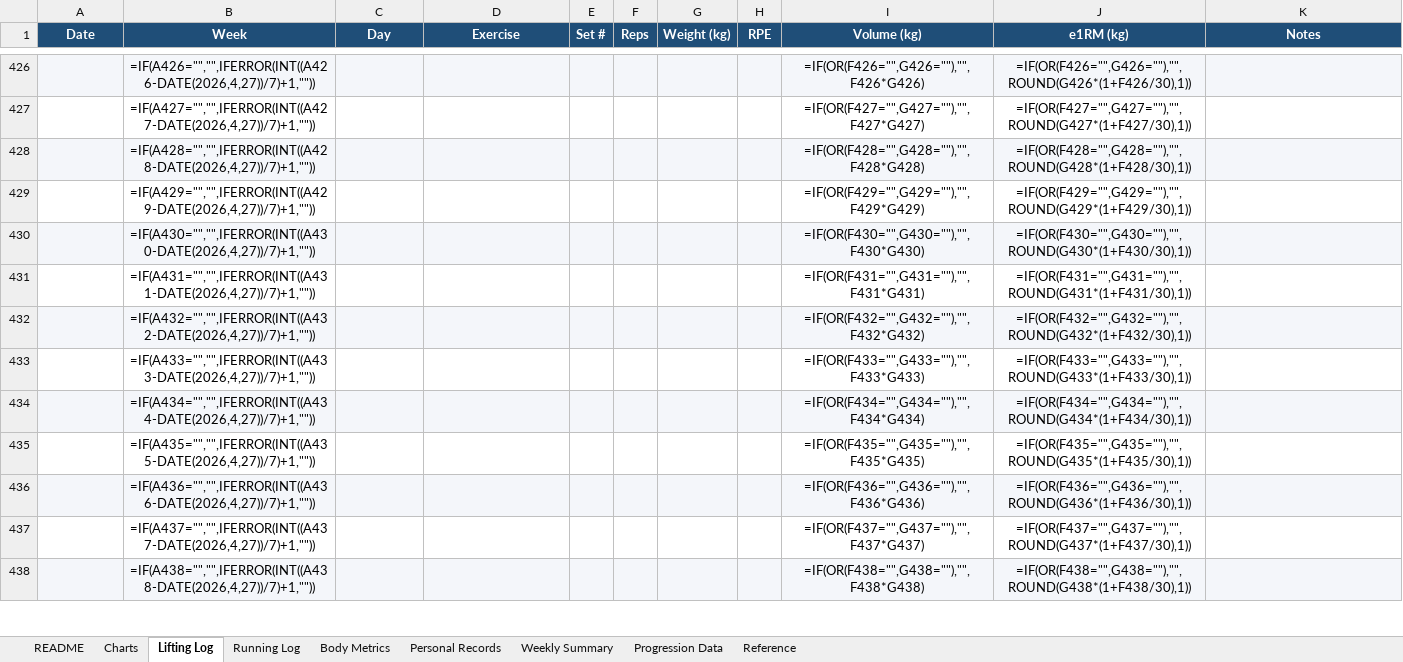
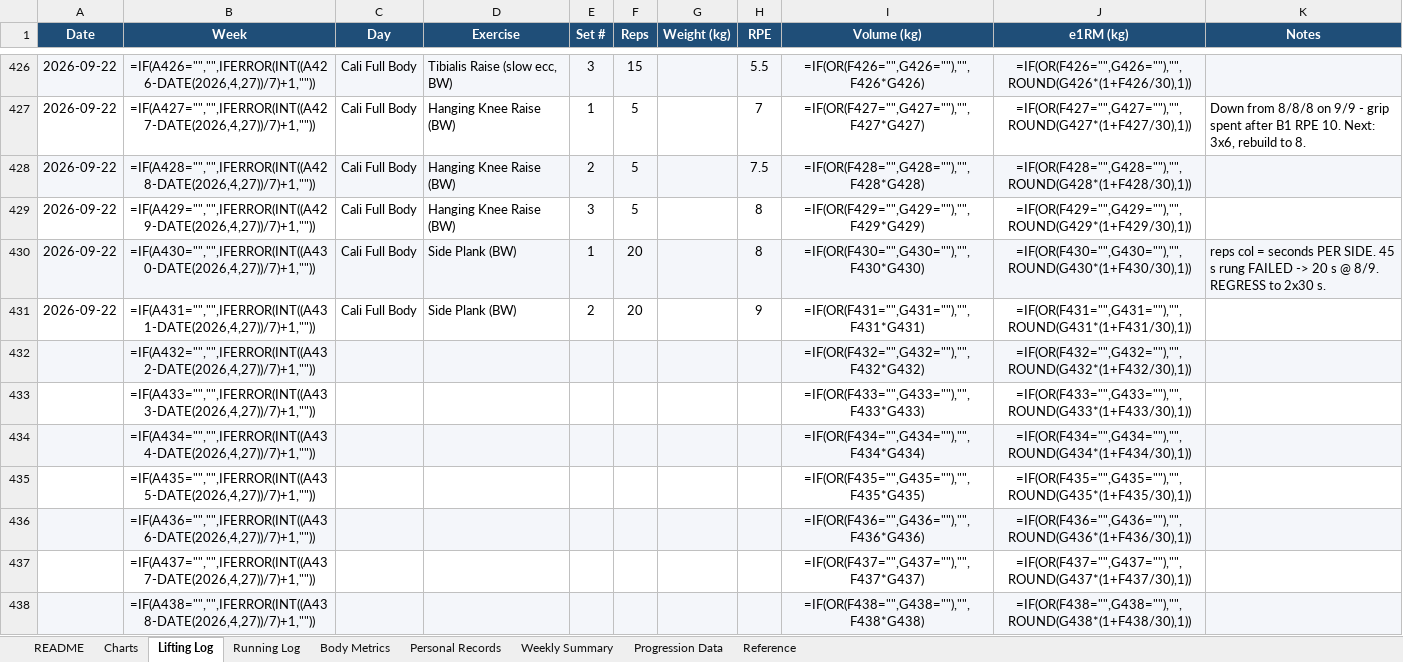
Before and after one commit to Giusepe-3/Training, an Excel workbook: logs/training_log.xlsx, sheet Lifting Log, drawn as a sheet; only a part is shown, gaps mark what is left out; values as stored, in another font and other column widths than the file's, no borders; formulas without a stored value are shown as written; the diff covers the shown part only; the diff names each change by its address in the sheet, - before the commit and + after, or states it on an @@ line.

```diff
--- a/logs/training_log.xlsx (sheet Lifting Log)
+++ b/logs/training_log.xlsx (sheet Lifting Log)
-A426:A431 (Date): (empty)
+A426:A431 (Date): 2026-09-22
-C426:C431 (Day): (empty)
+C426:C431 (Day): Cali Full Body
-D426 (Exercise): (empty)
+D426 (Exercise): Tibialis Raise (slow ecc, BW)
-E426 (Set #): (empty)
+E426 (Set #): 3
-F426 (Reps): (empty)
+F426 (Reps): 15
-H426 (RPE): (empty)
+H426 (RPE): 5.5
-D427:D429 (Exercise): (empty)
+D427:D429 (Exercise): Hanging Knee Raise (BW)
-E427 (Set #): (empty)
+E427 (Set #): 1
-F427:F429 (Reps): (empty)
+F427:F429 (Reps): 5
-H427 (RPE): (empty)
+H427 (RPE): 7
-K427 (Notes): (empty)
+K427 (Notes): Down from 8/8/8 on 9/9 - grip spent after B1 RPE 10. Next: 3x6, rebuild to 8.
-E428 (Set #): (empty)
+E428 (Set #): 2
-H428 (RPE): (empty)
+H428 (RPE): 7.5
-E429 (Set #): (empty)
+E429 (Set #): 3
-H429:H430 (RPE): (empty)
+H429:H430 (RPE): 8
-D430:D431 (Exercise): (empty)
+D430:D431 (Exercise): Side Plank (BW)
-E430 (Set #): (empty)
+E430 (Set #): 1
-F430:F431 (Reps): (empty)
+F430:F431 (Reps): 20
-K430 (Notes): (empty)
+K430 (Notes): reps col = seconds PER SIDE. 45 s rung FAILED -> 20 s @ 8/9. REGRESS to 2x30 s.
-E431 (Set #): (empty)
+E431 (Set #): 2
-H431 (RPE): (empty)
+H431 (RPE): 9
```
Also changed, not shown: 139 edited cells elsewhere in this sheet, sheet Body Metrics, 3 other files.
